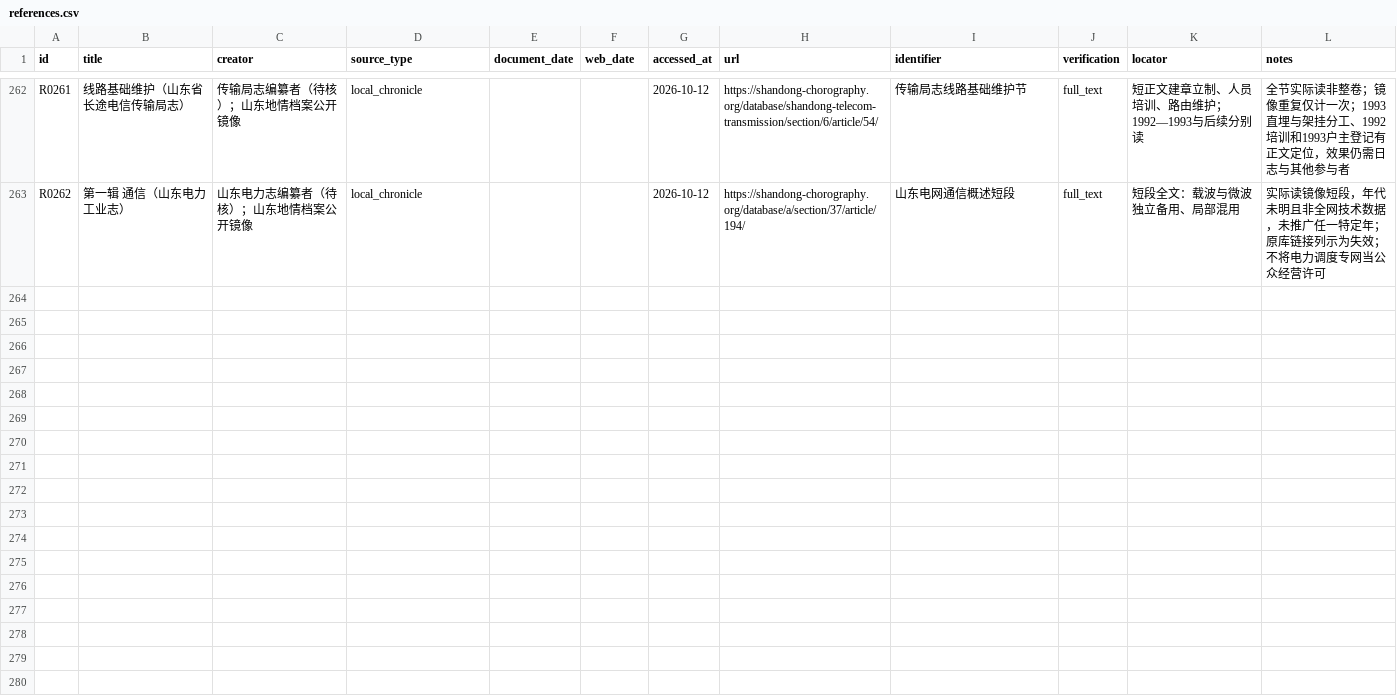
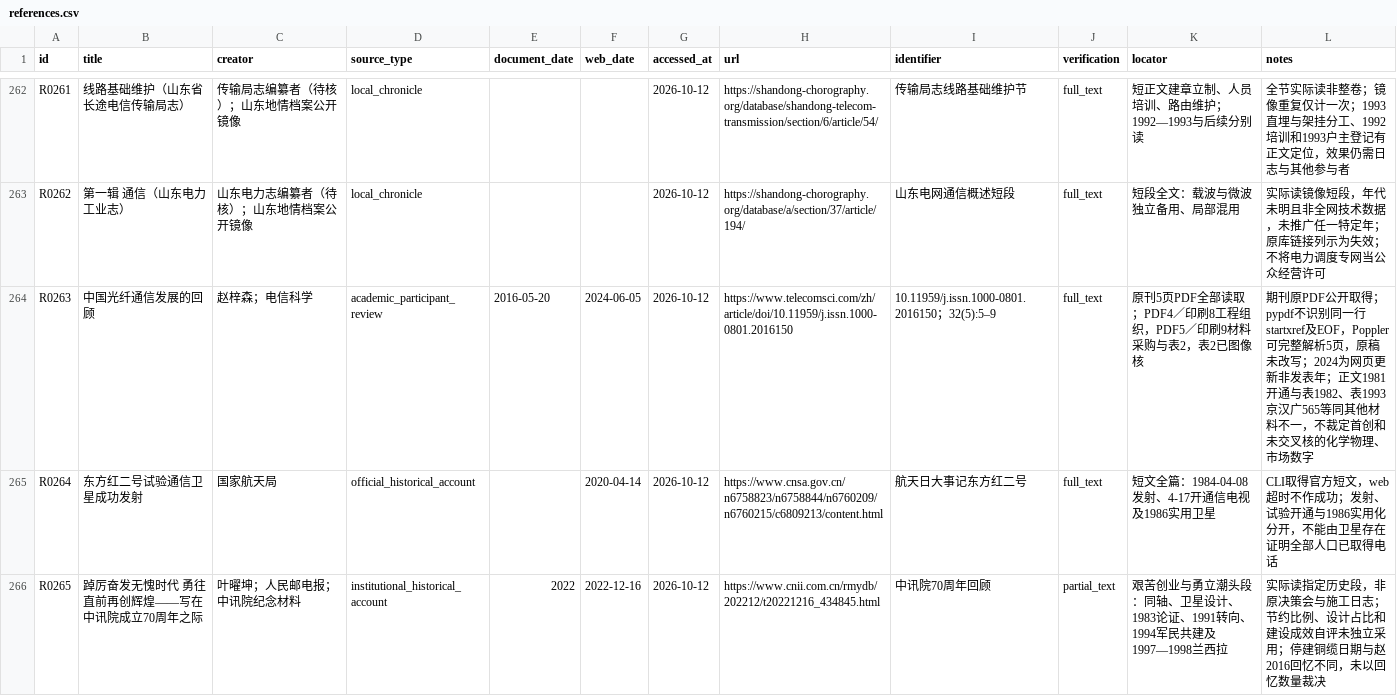
Before and after one commit to pty819/order-of-connectivity, a CSV file: references/references.csv, drawn as a sheet; only a part is shown, gaps mark what is left out; the diff covers the shown part only; the diff names each change by its address in the sheet, - before the commit and + after, or states it on an @@ line.

```diff
--- a/references/references.csv
+++ b/references/references.csv
+row 264: R0263 | 中国光纤通信发展的回顾 | 赵梓森；电信科学 | academic_participant_review | 2016-05-20 | 2024-06-05 | 2026-10-12 | https://www.telecomsci.com/zh/article/doi/10.11959/j.issn.1000-0801.2016150 | 10.11959/j.issn.1000-0801.2016150；32(5):5–9 | full_text | 原刊5页PDF全部读取；PDF4／印刷8工程组织，PDF5／印刷9材料采购与表2，表2已图像核 | 期刊原PDF公开取得；pypdf不识别同一行startxref及EOF，Poppler可完整解析5页，原稿未改写；2024为网页更新非发表年；正文1981开通与表1982、表1993京汉广565等同其他材料不一，不裁定首创和未交叉核的化学物理、市场数字
+row 265: R0264 | 东方红二号试验通信卫星成功发射 | 国家航天局 | official_historical_account |  | 2020-04-14 | 2026-10-12 | https://www.cnsa.gov.cn/n6758823/n6758844/n6760209/n6760215/c6809213/content.html | 航天日大事记东方红二号 | full_text | 短文全篇：1984-04-08发射、4-17开通信电视及1986实用卫星 | CLI取得官方短文，web超时不作成功；发射、试验开通与1986实用化分开，不能由卫星存在证明全部人口已取得电话
+row 266: R0265 | 踔厉奋发无愧时代 勇往直前再创辉煌——写在中讯院成立70周年之际 | 叶曜坤；人民邮电报；中讯院纪念材料 | institutional_historical_account | 2022 | 2022-12-16 | 2026-10-12 | https://www.cnii.com.cn/rmydb/202212/t20221216_434845.html | 中讯院70周年回顾 | partial_text | 艰苦创业与勇立潮头段：同轴、卫星设计、1983论证、1991转向、1994军民共建及1997—1998兰西拉 | 实际读指定历史段，非原决策会与施工日志；节约比例、设计占比和建设成效自评未独立采用；停建铜缆日期与赵2016回忆不同，未以回忆数量裁决
```
Also changed, not shown: 6 added rows elsewhere in this file, research/chapter-01-subtopics.csv, research/chapter-plan-v1.csv, 19 other files.
